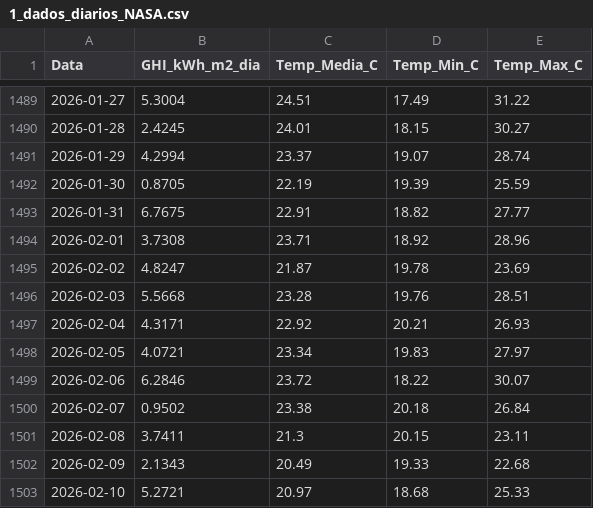
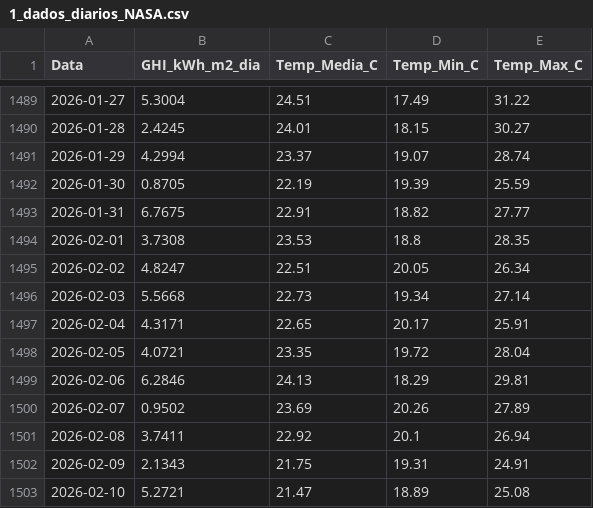
Before and after one commit to EnzoMarquezi/Monitoramento-Irradiancia-SJBV, a CSV file: 1_dados_diarios_NASA.csv, drawn as a sheet; only a part is shown, gaps mark what is left out; the diff covers the shown part only.

```diff
--- a/1_dados_diarios_NASA.csv
+++ b/1_dados_diarios_NASA.csv
@@ -1493,11 +1493,11 @@
 2026-01-31,6.7675,22.91,18.82,27.77
-2026-02-01,3.7308,23.71,18.92,28.96
-2026-02-02,4.8247,21.87,19.78,23.69
-2026-02-03,5.5668,23.28,19.76,28.51
-2026-02-04,4.3171,22.92,20.21,26.93
-2026-02-05,4.0721,23.34,19.83,27.97
-2026-02-06,6.2846,23.72,18.22,30.07
-2026-02-07,0.9502,23.38,20.18,26.84
-2026-02-08,3.7411,21.3,20.15,23.11
-2026-02-09,2.1343,20.49,19.33,22.68
-2026-02-10,5.2721,20.97,18.68,25.33
+2026-02-01,3.7308,23.53,18.8,28.35
+2026-02-02,4.8247,22.51,20.05,26.34
+2026-02-03,5.5668,22.73,19.34,27.14
+2026-02-04,4.3171,22.65,20.17,25.91
+2026-02-05,4.0721,23.35,19.72,28.04
+2026-02-06,6.2846,24.13,18.29,29.81
+2026-02-07,0.9502,23.69,20.26,27.89
+2026-02-08,3.7411,22.92,20.1,26.94
+2026-02-09,2.1343,21.75,19.31,24.91
+2026-02-10,5.2721,21.47,18.89,25.08
```
Also changed, not shown: 1 added row and 42 edited cells elsewhere in this file.
